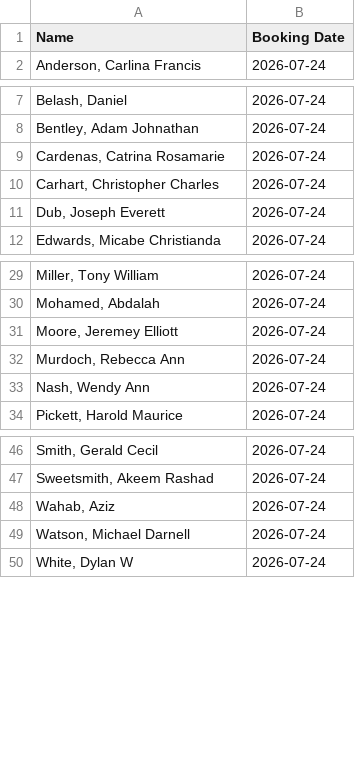
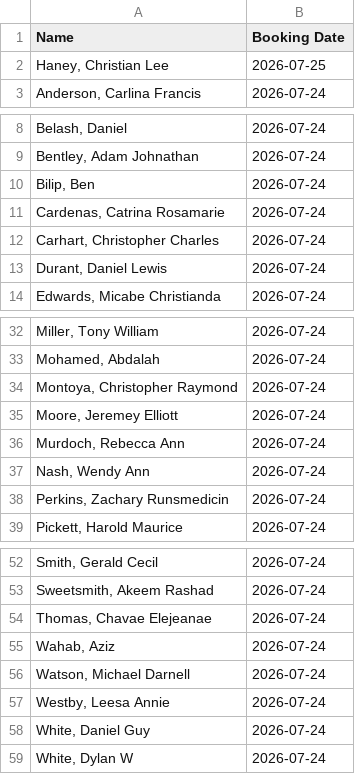
Before and after one commit to NguyenDa18/Portland-Jail-Data-Crawler, a CSV file: csvs/inmate_bookings.csv, drawn as a sheet; only a part is shown, gaps mark what is left out; the diff covers the shown part only.

```diff
--- a/csvs/inmate_bookings.csv
+++ b/csvs/inmate_bookings.csv
@@ -1,2 +1,3 @@
 Name,Booking Date
+"Haney, Christian Lee",2026-07-25
 "Anderson, Carlina Francis",2026-07-24
@@ -8,5 +9,6 @@ Name,Booking Date
 "Bentley, Adam Johnathan",2026-07-24
+"Bilip, Ben ",2026-07-24
 "Cardenas, Catrina Rosamarie",2026-07-24
 "Carhart, Christopher Charles",2026-07-24
-"Dub, Joseph Everett",2026-07-24
+"Durant, Daniel Lewis",2026-07-24
 "Edwards, Micabe Christianda",2026-07-24
@@ -30,2 +33,3 @@ Name,Booking Date
 "Mohamed, Abdalah ",2026-07-24
+"Montoya, Christopher Raymond",2026-07-24
 "Moore, Jeremey Elliott",2026-07-24
@@ -33,2 +37,3 @@ Name,Booking Date
 "Nash, Wendy Ann",2026-07-24
+"Perkins, Zachary Runsmedicin",2026-07-24
 "Pickett, Harold Maurice",2026-07-24
@@ -47,4 +53,7 @@ Name,Booking Date
 "Sweetsmith, Akeem Rashad",2026-07-24
+"Thomas, Chavae Elejeanae",2026-07-24
 "Wahab, Aziz ",2026-07-24
 "Watson, Michael Darnell",2026-07-24
+"Westby, Leesa Annie",2026-07-24
+"White, Daniel Guy",2026-07-24
 "White, Dylan W",2026-07-24
```
Also changed, not shown: 2 added rows and 1 removed row elsewhere in this file, csvs/inmate_charges.csv, csvs/inmate_details.csv.
